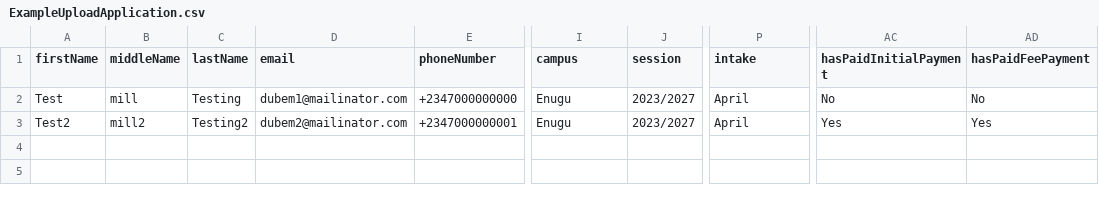
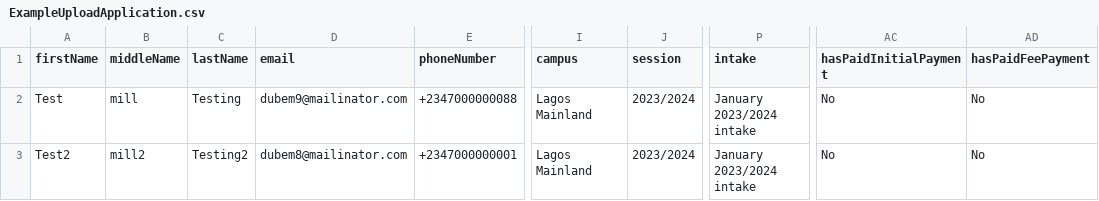
Before and after one commit to kendevops/RhemaR-Frontend-ReactJS, a CSV file: public/ExampleUploadApplication.csv, drawn as a sheet; only a part is shown, gaps mark what is left out; the diff names each change by its address in the sheet, - before the commit and + after, or states it on an @@ line.

```diff
--- a/public/ExampleUploadApplication.csv
+++ b/public/ExampleUploadApplication.csv
-D2 (email): dubem1@mailinator.com
+D2 (email): dubem9@mailinator.com
-E2 (phoneNumber): +2347000000000
+E2 (phoneNumber): +2347000000088
-I2:I3 (campus): Enugu
+I2:I3 (campus): Lagos Mainland
-J2:J3 (session): 2023/2027
+J2:J3 (session): 2023/2024
-P2:P3 (intake): April
+P2:P3 (intake): January 2023/2024 intake
-D3 (email): dubem2@mailinator.com
+D3 (email): dubem8@mailinator.com
-AC3 (hasPaidInitialPayment): Yes
+AC3 (hasPaidInitialPayment): No
-AD3 (hasPaidFeePayment): Yes
+AD3 (hasPaidFeePayment): No
```
Also changed, not shown: public/ExampleUploadStudents.csv, 20 other files.
